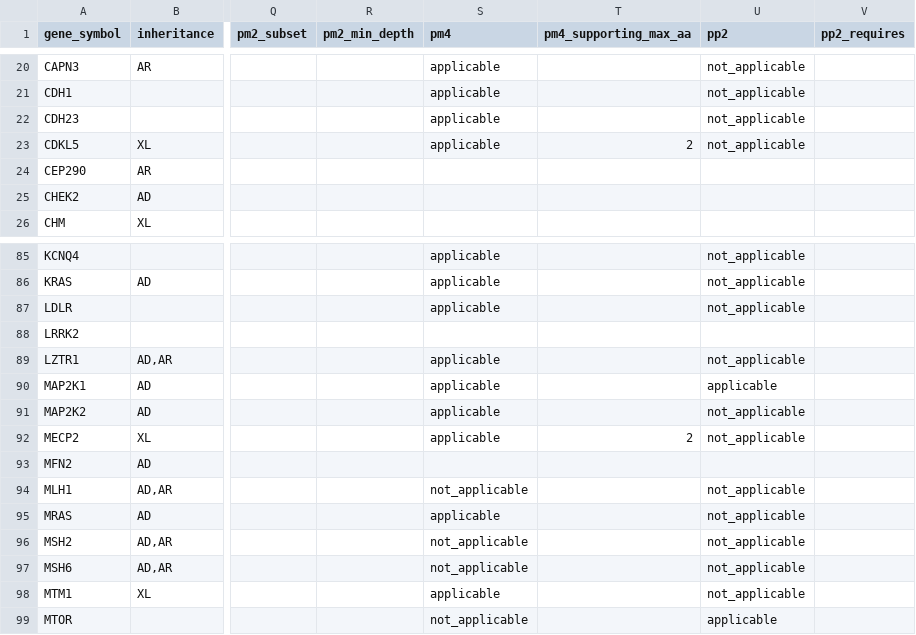
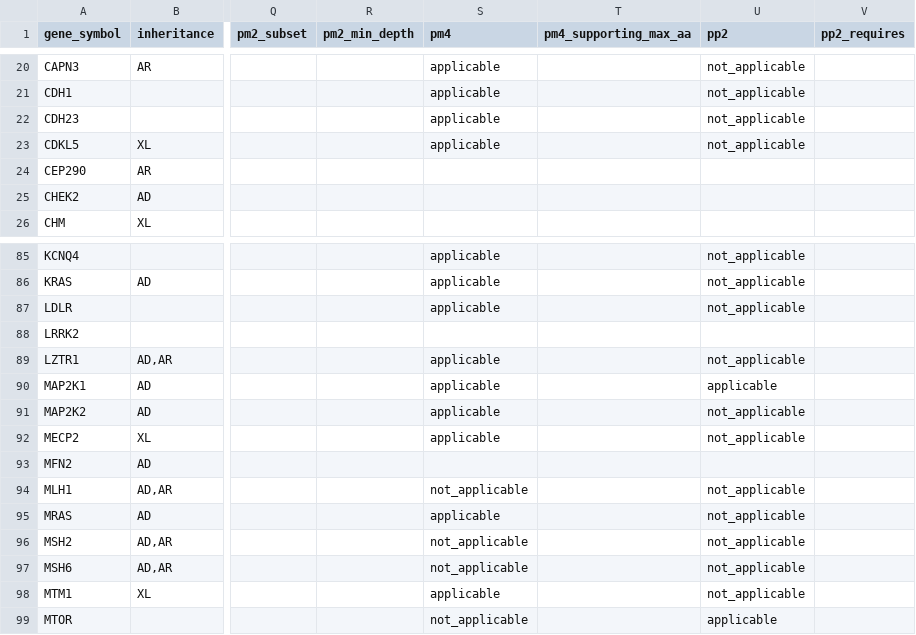
Before and after one commit to hnakahara/HUVar, a TSV file: resources/shared/disease_prevalence.tsv, drawn as a sheet; only a part is shown, gaps mark what is left out; the diff names each change by its address in the sheet, - before the commit and + after, or states it on an @@ line.

```diff
--- a/resources/shared/disease_prevalence.tsv
+++ b/resources/shared/disease_prevalence.tsv
-T23 (pm4_supporting_max_aa): 2
+T23 (pm4_supporting_max_aa): (empty)
-T92 (pm4_supporting_max_aa): 2
+T92 (pm4_supporting_max_aa): (empty)
```
Also changed, not shown: resources/shared/pm4_regions.tsv, 7 other files.
